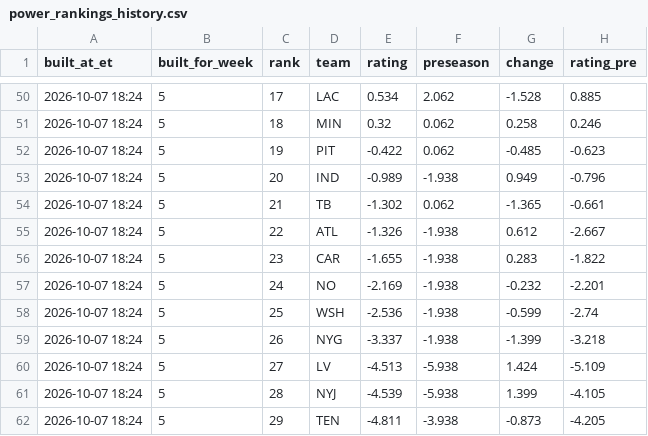
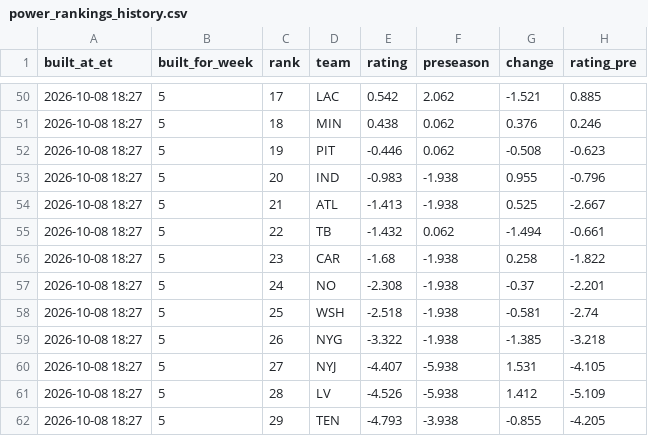
Before and after one commit to dprouty042/survivor, a CSV file: data/power_rankings_history.csv, drawn as a sheet; only a part is shown, gaps mark what is left out; the diff covers the shown part only.

```diff
--- a/data/power_rankings_history.csv
+++ b/data/power_rankings_history.csv
@@ -50,13 +50,13 @@ built_at_et,built_for_week,rank,team,rating,preseason,change,rating_pre
-2026-10-07 18:24,5,17,LAC,0.534,2.062,-1.528,0.885
-2026-10-07 18:24,5,18,MIN,0.32,0.062,0.258,0.246
-2026-10-07 18:24,5,19,PIT,-0.422,0.062,-0.485,-0.623
-2026-10-07 18:24,5,20,IND,-0.989,-1.938,0.949,-0.796
-2026-10-07 18:24,5,21,TB,-1.302,0.062,-1.365,-0.661
-2026-10-07 18:24,5,22,ATL,-1.326,-1.938,0.612,-2.667
-2026-10-07 18:24,5,23,CAR,-1.655,-1.938,0.283,-1.822
-2026-10-07 18:24,5,24,NO,-2.169,-1.938,-0.232,-2.201
-2026-10-07 18:24,5,25,WSH,-2.536,-1.938,-0.599,-2.74
-2026-10-07 18:24,5,26,NYG,-3.337,-1.938,-1.399,-3.218
-2026-10-07 18:24,5,27,LV,-4.513,-5.938,1.424,-5.109
-2026-10-07 18:24,5,28,NYJ,-4.539,-5.938,1.399,-4.105
-2026-10-07 18:24,5,29,TEN,-4.811,-3.938,-0.873,-4.205
+2026-10-08 18:27,5,17,LAC,0.542,2.062,-1.521,0.885
+2026-10-08 18:27,5,18,MIN,0.438,0.062,0.376,0.246
+2026-10-08 18:27,5,19,PIT,-0.446,0.062,-0.508,-0.623
+2026-10-08 18:27,5,20,IND,-0.983,-1.938,0.955,-0.796
+2026-10-08 18:27,5,21,ATL,-1.413,-1.938,0.525,-2.667
+2026-10-08 18:27,5,22,TB,-1.432,0.062,-1.494,-0.661
+2026-10-08 18:27,5,23,CAR,-1.68,-1.938,0.258,-1.822
+2026-10-08 18:27,5,24,NO,-2.308,-1.938,-0.37,-2.201
+2026-10-08 18:27,5,25,WSH,-2.518,-1.938,-0.581,-2.74
+2026-10-08 18:27,5,26,NYG,-3.322,-1.938,-1.385,-3.218
+2026-10-08 18:27,5,27,NYJ,-4.407,-5.938,1.531,-4.105
+2026-10-08 18:27,5,28,LV,-4.526,-5.938,1.412,-5.109
+2026-10-08 18:27,5,29,TEN,-4.793,-3.938,-0.855,-4.205
```
Also changed, not shown: 56 edited cells elsewhere in this file, data/line_snapshots.csv, data/power_rankings.csv, 8 other files.
